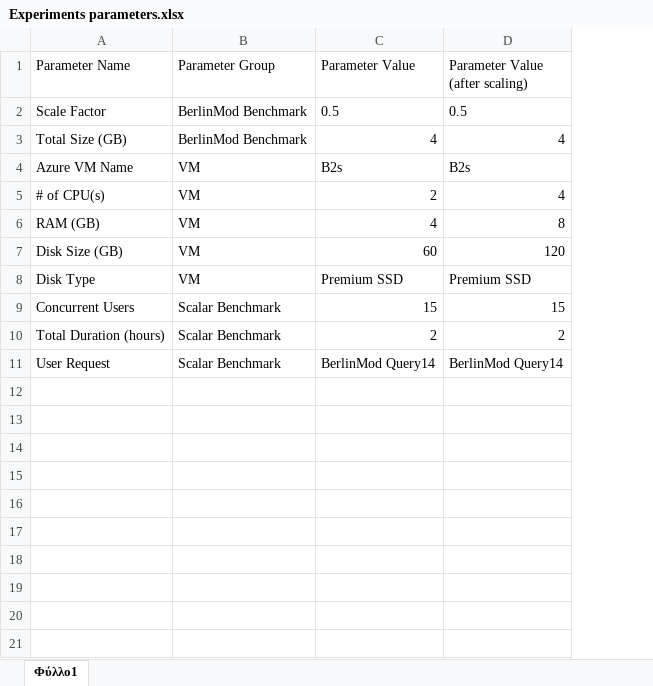
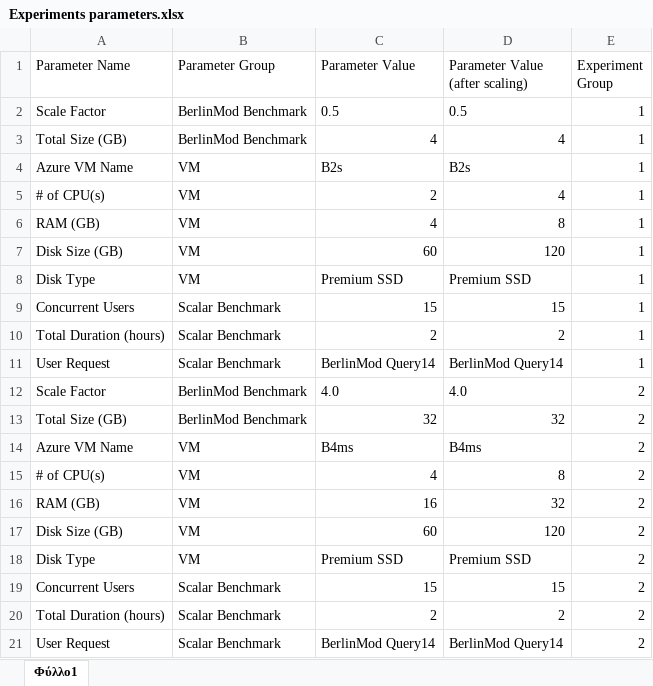
Before and after one commit to JimTsesm/MobilityDB-Azure, an Excel workbook: Reports/data/Experiments parameters.xlsx, sheet Φύλλο1, drawn as a sheet; values as stored, in another font and other column widths than the file's, no borders; the diff names each change by its address in the sheet, - before the commit and + after, or states it on an @@ line.

Commit message:
add scale factor 4 results and improved scale factor 0.5

```diff
--- a/Reports/data/Experiments parameters.xlsx (sheet Φύλλο1)
+++ b/Reports/data/Experiments parameters.xlsx (sheet Φύλλο1)
+column E (Experiment Group), rows 2-11: all 1
+row 12: Scale Factor | BerlinMod Benchmark | 4.0 | 4.0 | 2
+row 13: Total Size (GB) | BerlinMod Benchmark | 32 | 32 | 2
+row 14: Azure VM Name | VM | B4ms | B4ms | 2
+row 15: # of CPU(s) | VM | 4 | 8 | 2
+row 16: RAM (GB) | VM | 16 | 32 | 2
+row 17: Disk Size (GB) | VM | 60 | 120 | 2
+row 18: Disk Type | VM | Premium SSD | Premium SSD | 2
+row 19: Concurrent Users | Scalar Benchmark | 15 | 15 | 2
+row 20: Total Duration (hours) | Scalar Benchmark | 2 | 2 | 2
+row 21: User Request | Scalar Benchmark | BerlinMod Query14 | BerlinMod Query14 | 2
```
Also changed, not shown: 1 other file.
